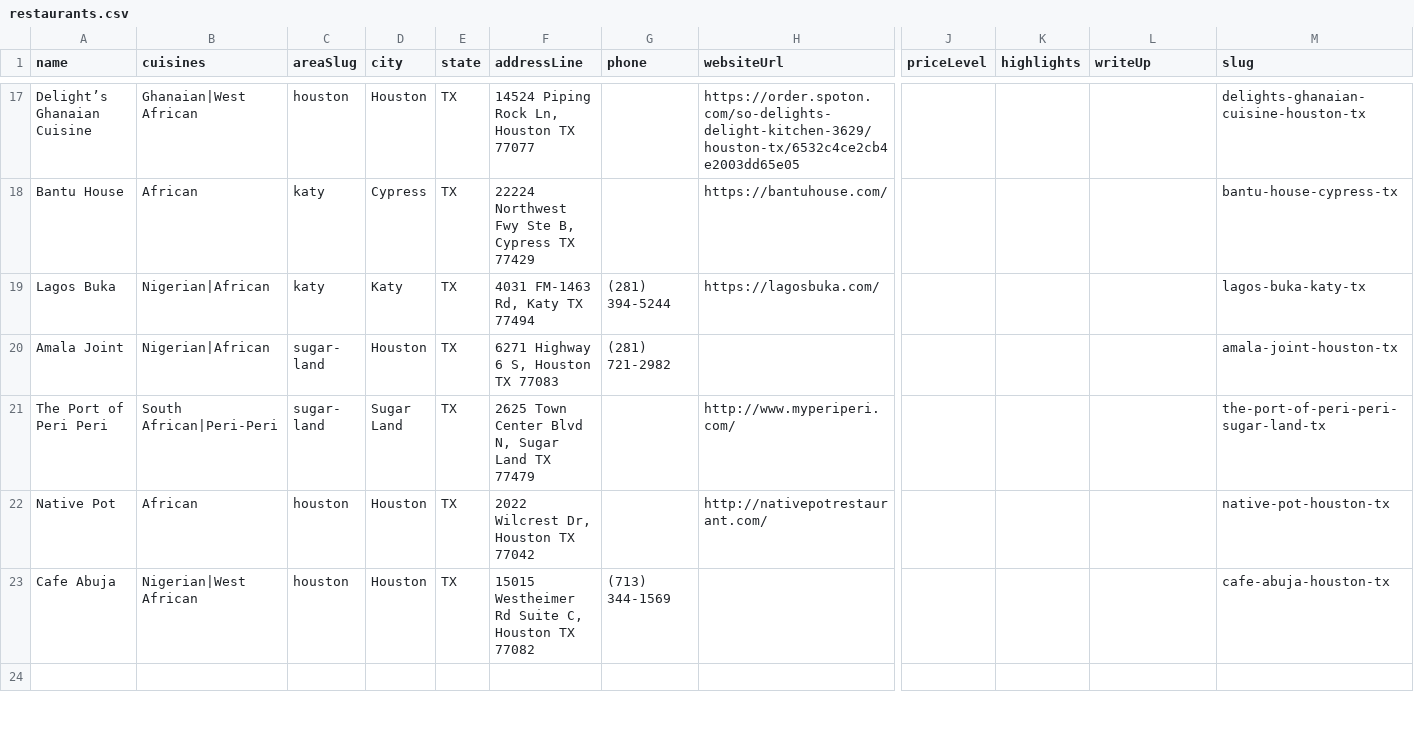
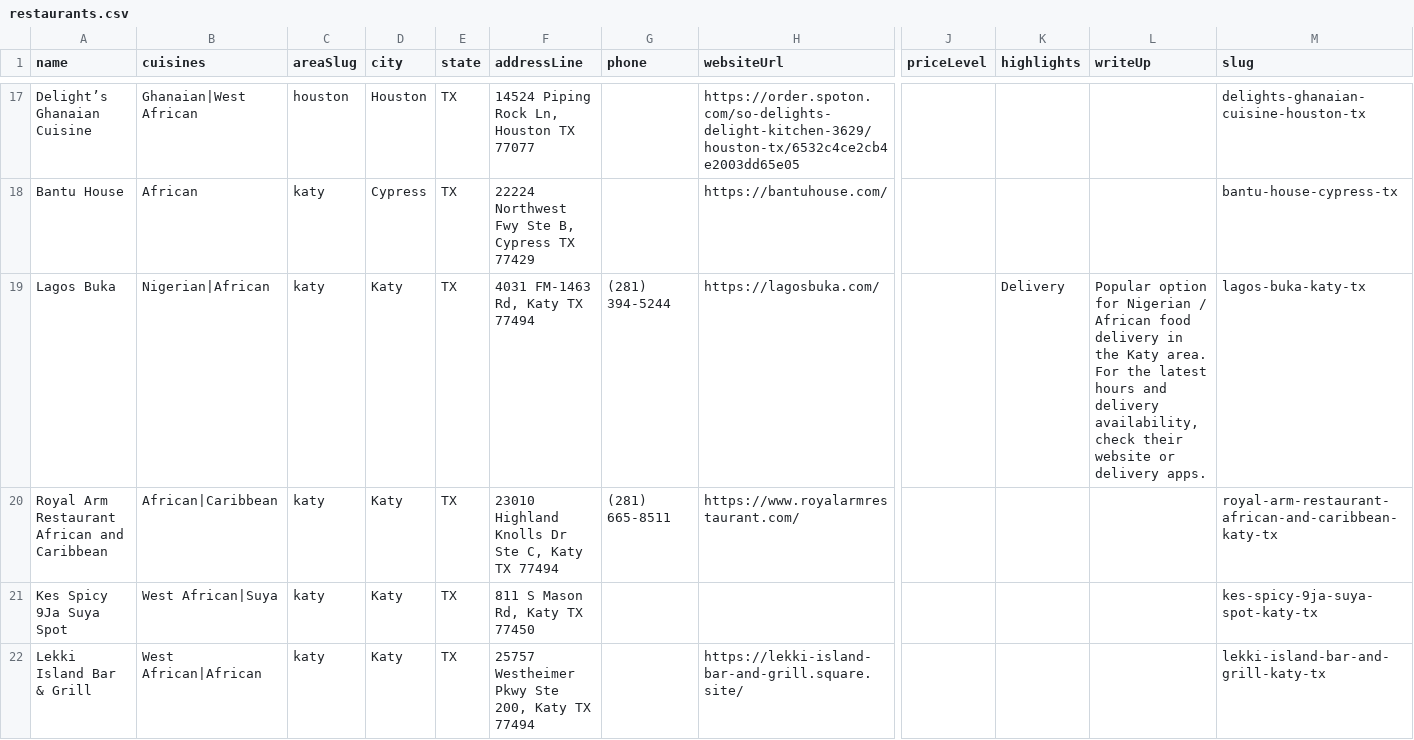
Before and after one commit to oobaretin/realtasteofafrica, a CSV file: realtasteofafrica/data/restaurants.csv, drawn as a sheet; only a part is shown, gaps mark what is left out; the shorter side is filled out with more unchanged rows; rows hold the shown columns only; the diff covers the shown part only; the diff names each change by its address in the sheet, - before the commit and + after, or states it on an @@ line.

Commit message:
chore: enrich listings with delivery notes

```diff
--- a/realtasteofafrica/data/restaurants.csv
+++ b/realtasteofafrica/data/restaurants.csv
-K19 (highlights): (empty)
+K19 (highlights): Delivery
-L19 (writeUp): (empty)
+L19 (writeUp): Popular option for Nigerian / African food delivery in the Katy area. For the latest hours and delivery availability, check their website or delivery apps.
+row 20: Royal Arm Restaurant African and Caribbean | African|Caribbean | katy | Katy | TX | 23010 Highland Knolls Dr Ste C, Katy TX 77494 | (281) 665-8511 | https://www.royalarmrestaurant.com/ |  |  |  | royal-arm-restaurant-african-and-caribbean-katy-tx
+row 21: Kes Spicy 9Ja Suya Spot | West African|Suya | katy | Katy | TX | 811 S Mason Rd, Katy TX 77450 |  |  |  |  |  | kes-spicy-9ja-suya-spot-katy-tx
+row 22: Lekki Island Bar & Grill | West African|African | katy | Katy | TX | 25757 Westheimer Pkwy Ste 200, Katy TX 77494 |  | https://lekki-island-bar-and-grill.square.site/ |  |  |  | lekki-island-bar-and-grill-katy-tx
```
Also changed, not shown: 11 added rows and 2 edited cells elsewhere in this file, 1 other file.
